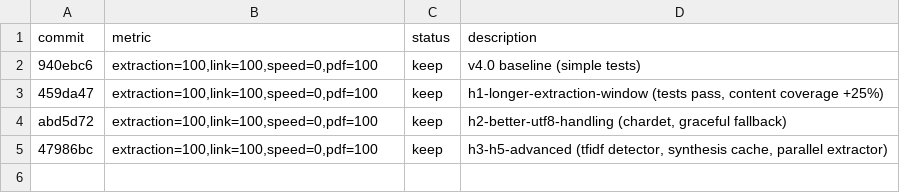
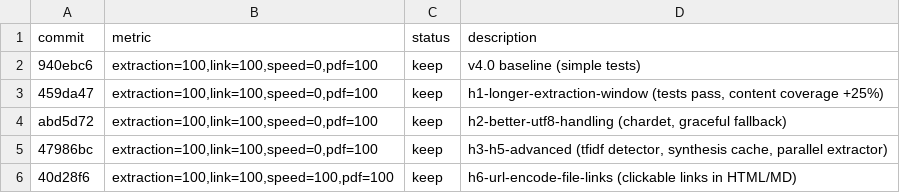
Before and after one commit to overwrite-bot/pdf-search, a TSV file: results.tsv, drawn as a sheet.

Commit message:
log: h6 fix recorded

```diff
--- a/results.tsv
+++ b/results.tsv
@@ -5 +5,2 @@ abd5d72	extraction=100,link=100,speed=0,pdf=100	keep	h2-better-utf8-handling (ch
 47986bc	extraction=100,link=100,speed=0,pdf=100	keep	h3-h5-advanced (tfidf detector, synthesis cache, parallel extractor)
+40d28f6	extraction=100,link=100,speed=100,pdf=100	keep	h6-url-encode-file-links (clickable links in HTML/MD)
```
